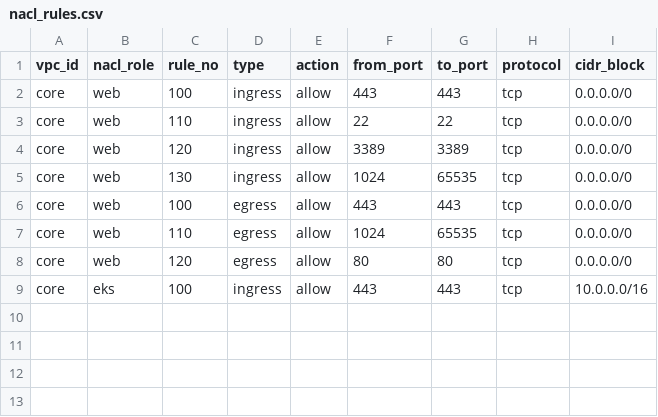
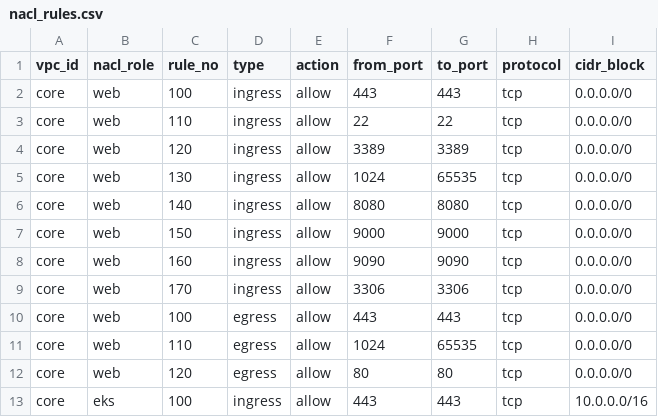
Before and after one commit to LearningGallery/AWS-EKS-DevSecOps-Project, a CSV file: project/Project01/UAT/data/nacl_rules.csv, drawn as a sheet; the diff names each change by its address in the sheet, - before the commit and + after, or states it on an @@ line.

```diff
--- a/project/Project01/UAT/data/nacl_rules.csv
+++ b/project/Project01/UAT/data/nacl_rules.csv
+row 6: core | web | 140 | ingress | allow | 8080 | 8080 | tcp | 0.0.0.0/0
+row 7: core | web | 150 | ingress | allow | 9000 | 9000 | tcp | 0.0.0.0/0
+row 8: core | web | 160 | ingress | allow | 9090 | 9090 | tcp | 0.0.0.0/0
+row 9: core | web | 170 | ingress | allow | 3306 | 3306 | tcp | 0.0.0.0/0
```
Also changed, not shown: project/Project01/UAT/data/sg_rules.csv.
